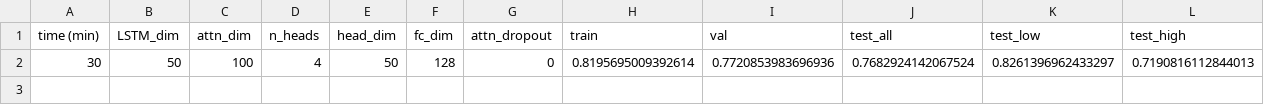
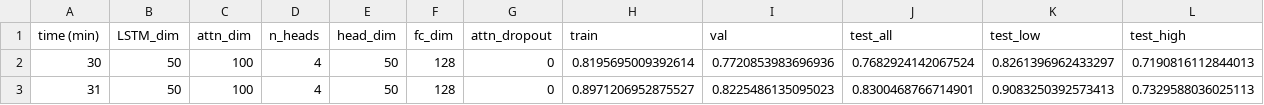
Before and after one commit to arnegebert/splicing, a TSV file: results/FineTuning_AttnBiLSTM/three_but_no_bn_no_dropout.tsv, drawn as a sheet; the diff names each change by its address in the sheet, - before the commit and + after, or states it on an @@ line.

```diff
--- a/results/FineTuning_AttnBiLSTM/three_but_no_bn_no_dropout.tsv
+++ b/results/FineTuning_AttnBiLSTM/three_but_no_bn_no_dropout.tsv
+row 3: 31 | 50 | 100 | 4 | 50 | 128 | 0 | 0.8971206952875527 | 0.8225486135095023 | 0.8300468766714901 | 0.9083250392573413 | 0.7329588036025113
```
Also changed, not shown: results/FineTuning_AttnBiLSTM/three.tsv, 7 other files.
